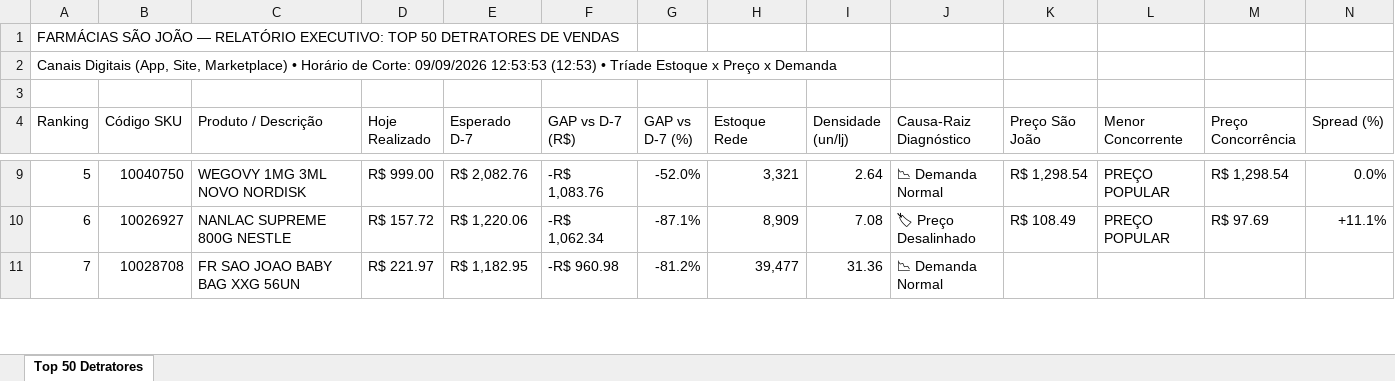
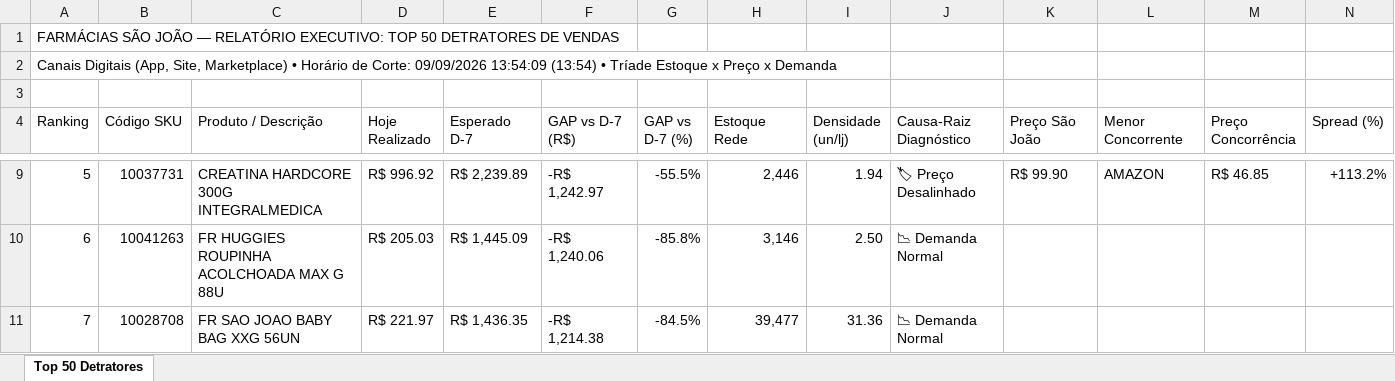
Before and after one commit to lukasg64-png/monitor-canais-digitais, an Excel workbook: data/Top_50_Detratores_Canais_Digitais.xlsx, sheet Top 50 Detratores, drawn as a sheet; only a part is shown, gaps mark what is left out; values as stored, in another font and other column widths than the file's, no cell formats; the diff covers the shown part only; the diff names each change by its address in the sheet, - before the commit and + after, or states it on an @@ line.

Commit message:
Auto-sync Qlik Sense Intraday (09/09/2026 14:51) [Corte: 09/09/2026 13:54:09]

```diff
--- a/data/Top_50_Detratores_Canais_Digitais.xlsx (sheet Top 50 Detratores)
+++ b/data/Top_50_Detratores_Canais_Digitais.xlsx (sheet Top 50 Detratores)
-A2 (Ranking): …Corte: 09/09/2026 12:53:53 (12:53) • Tríade…
+A2 (Ranking): …Corte: 09/09/2026 13:54:09 (13:54) • Tríade…
-B9 (Código SKU): 10040750
+B9 (Código SKU): 10037731
-C9 (Produto / Descrição): WEGOVY 1MG 3ML NOVO NORDISK
+C9 (Produto / Descrição): CREATINA HARDCORE 300G INTEGRALMEDICA
-D9 (Hoje Realizado): R$ 999.00
+D9 (Hoje Realizado): R$ 996.92
-E9 (Esperado D-7): R$ 2,082.76
+E9 (Esperado D-7): R$ 2,239.89
-F9 (GAP vs D-7 (R$)): -R$ 1,083.76
+F9 (GAP vs D-7 (R$)): -R$ 1,242.97
-G9 (GAP vs D-7 (%)): -52.0%
+G9 (GAP vs D-7 (%)): -55.5%
-H9 (Estoque Rede): 3,321
+H9 (Estoque Rede): 2,446
-I9 (Densidade (un/lj)): 2.64
+I9 (Densidade (un/lj)): 1.94
-J9 (Causa-Raiz Diagnóstico): 📉 Demanda Normal
+J9 (Causa-Raiz Diagnóstico): 🏷 Preço Desalinhado
-K9 (Preço São João): R$ 1,298.54
+K9 (Preço São João): R$ 99.90
-L9 (Menor Concorrente): PREÇO POPULAR
+L9 (Menor Concorrente): AMAZON
-M9 (Preço Concorrência): R$ 1,298.54
+M9 (Preço Concorrência): R$ 46.85
-N9 (Spread (%)): 0.0%
+N9 (Spread (%)): +113.2%
-B10 (Código SKU): 10026927
+B10 (Código SKU): 10041263
-C10 (Produto / Descrição): NANLAC SUPREME 800G NESTLE
+C10 (Produto / Descrição): FR HUGGIES ROUPINHA ACOLCHOADA MAX G 88U
-D10 (Hoje Realizado): R$ 157.72
+D10 (Hoje Realizado): R$ 205.03
-E10 (Esperado D-7): R$ 1,220.06
+E10 (Esperado D-7): R$ 1,445.09
-F10 (GAP vs D-7 (R$)): -R$ 1,062.34
+F10 (GAP vs D-7 (R$)): -R$ 1,240.06
-G10 (GAP vs D-7 (%)): -87.1%
+G10 (GAP vs D-7 (%)): -85.8%
-H10 (Estoque Rede): 8,909
+H10 (Estoque Rede): 3,146
-I10 (Densidade (un/lj)): 7.08
+I10 (Densidade (un/lj)): 2.50
-J10 (Causa-Raiz Diagnóstico): 🏷 Preço Desalinhado
+J10 (Causa-Raiz Diagnóstico): 📉 Demanda Normal
-K10 (Preço São João): R$ 108.49
+K10 (Preço São João): (empty)
-L10 (Menor Concorrente): PREÇO POPULAR
+L10 (Menor Concorrente): (empty)
-M10 (Preço Concorrência): R$ 97.69
+M10 (Preço Concorrência): (empty)
-N10 (Spread (%)): +11.1%
+N10 (Spread (%)): (empty)
-E11 (Esperado D-7): R$ 1,182.95
+E11 (Esperado D-7): R$ 1,436.35
-F11 (GAP vs D-7 (R$)): -R$ 960.98
+F11 (GAP vs D-7 (R$)): -R$ 1,214.38
-G11 (GAP vs D-7 (%)): -81.2%
+G11 (GAP vs D-7 (%)): -84.5%
```
Also changed, not shown: 1 added row, 1 removed row and 524 edited cells elsewhere in this sheet, cell formats, 4 other files.
